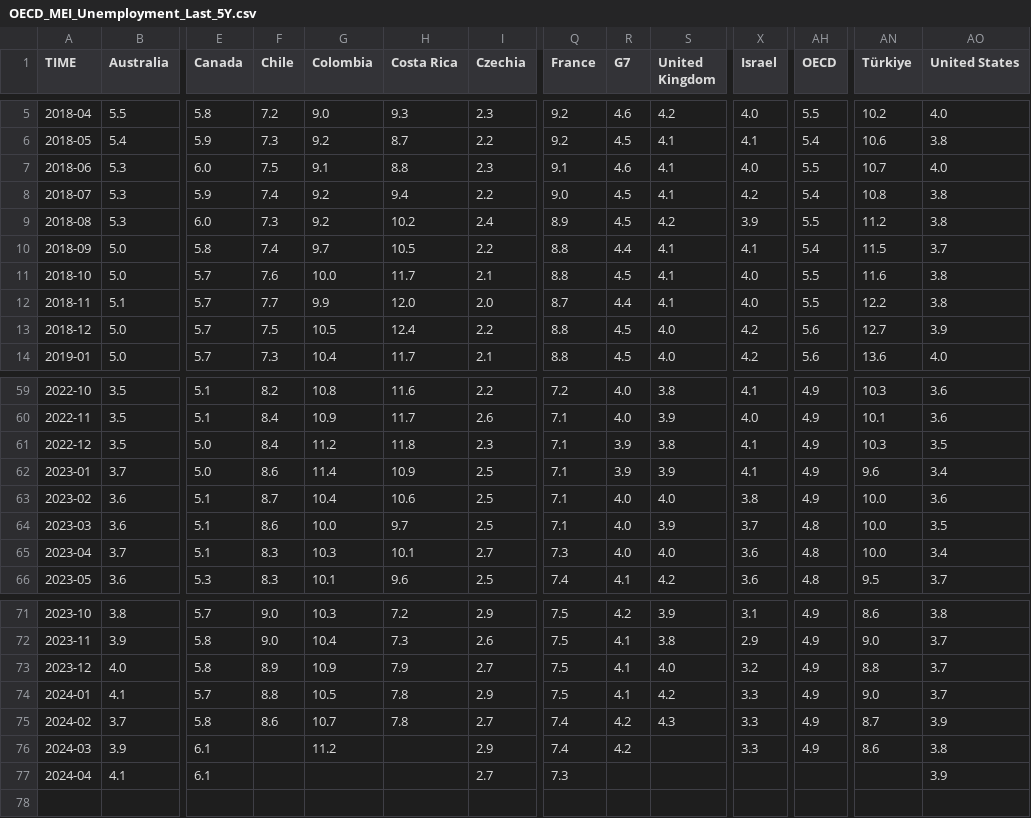
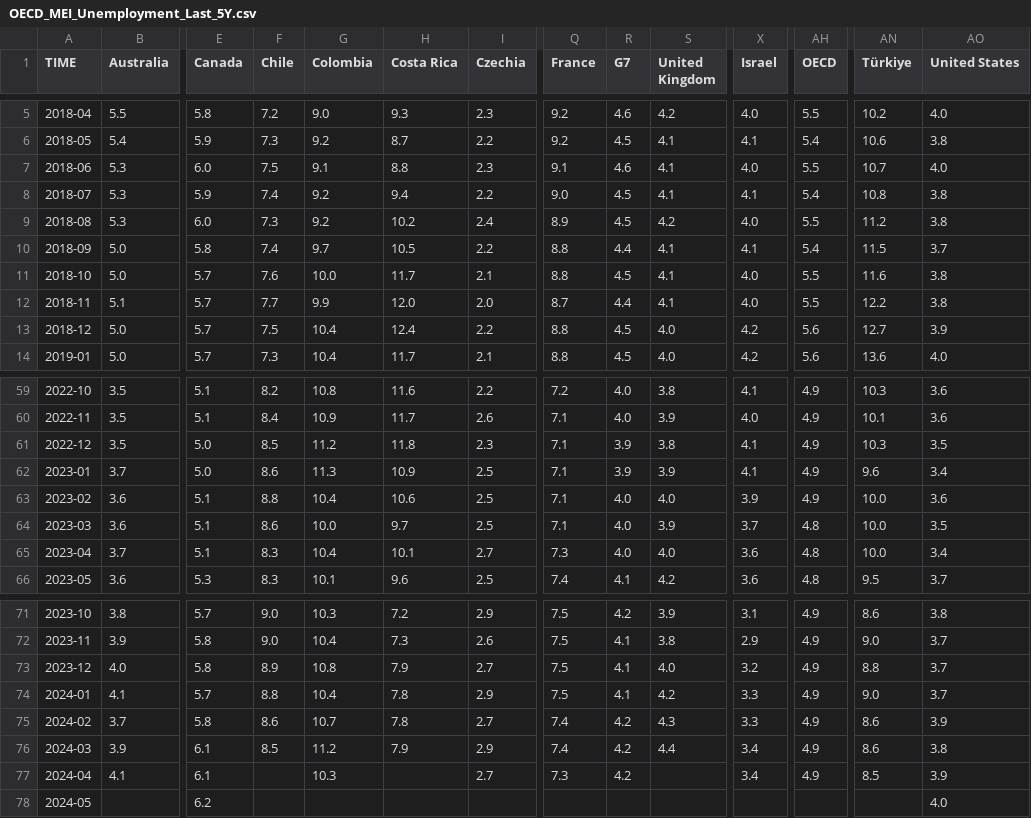
Before and after one commit to Qery-Data/Unemployment-OECD, a CSV file: data/OECD_MEI_Unemployment_Last_5Y.csv, drawn as a sheet; only a part is shown, gaps mark what is left out; rows hold the shown columns only; the diff covers the shown part only; the diff names each change by its address in the sheet, - before the commit and + after, or states it on an @@ line.

Commit message:
Latest data: 2024-06-14-08-10-29

```diff
--- a/data/OECD_MEI_Unemployment_Last_5Y.csv
+++ b/data/OECD_MEI_Unemployment_Last_5Y.csv
-X8 (Israel): 4.2
+X8 (Israel): 4.1
-X9 (Israel): 3.9
+X9 (Israel): 4.0
-G13 (Colombia): 10.5
+G13 (Colombia): 10.4
-F61 (Chile): 8.4
+F61 (Chile): 8.5
-G62 (Colombia): 11.4
+G62 (Colombia): 11.3
-F63 (Chile): 8.7
+F63 (Chile): 8.8
-X63 (Israel): 3.8
+X63 (Israel): 3.9
-G65 (Colombia): 10.3
+G65 (Colombia): 10.4
-G73 (Colombia): 10.9
+G73 (Colombia): 10.8
-G74 (Colombia): 10.5
+G74 (Colombia): 10.4
-AN75 (Türkiye): 8.7
+AN75 (Türkiye): 8.6
-F76 (Chile): (empty)
+F76 (Chile): 8.5
-H76 (Costa Rica): (empty)
+H76 (Costa Rica): 7.9
-S76 (United Kingdom): (empty)
+S76 (United Kingdom): 4.4
-X76 (Israel): 3.3
+X76 (Israel): 3.4
-G77 (Colombia): (empty)
+G77 (Colombia): 10.3
-R77 (G7): (empty)
+R77 (G7): 4.2
-X77 (Israel): (empty)
+X77 (Israel): 3.4
-AH77 (OECD): (empty)
+AH77 (OECD): 4.9
-AN77 (Türkiye): (empty)
+AN77 (Türkiye): 8.5
+row 78: 2024-05 |  | 6.2 |  |  |  |  |  |  |  |  |  |  | 4.0
```
Also changed, not shown: 14 edited cells elsewhere in this file, data/OECD_MEI_Unemployment_Last_12M.csv, data/OECD_MEI_Unemployment_Lastest_Value.csv.
